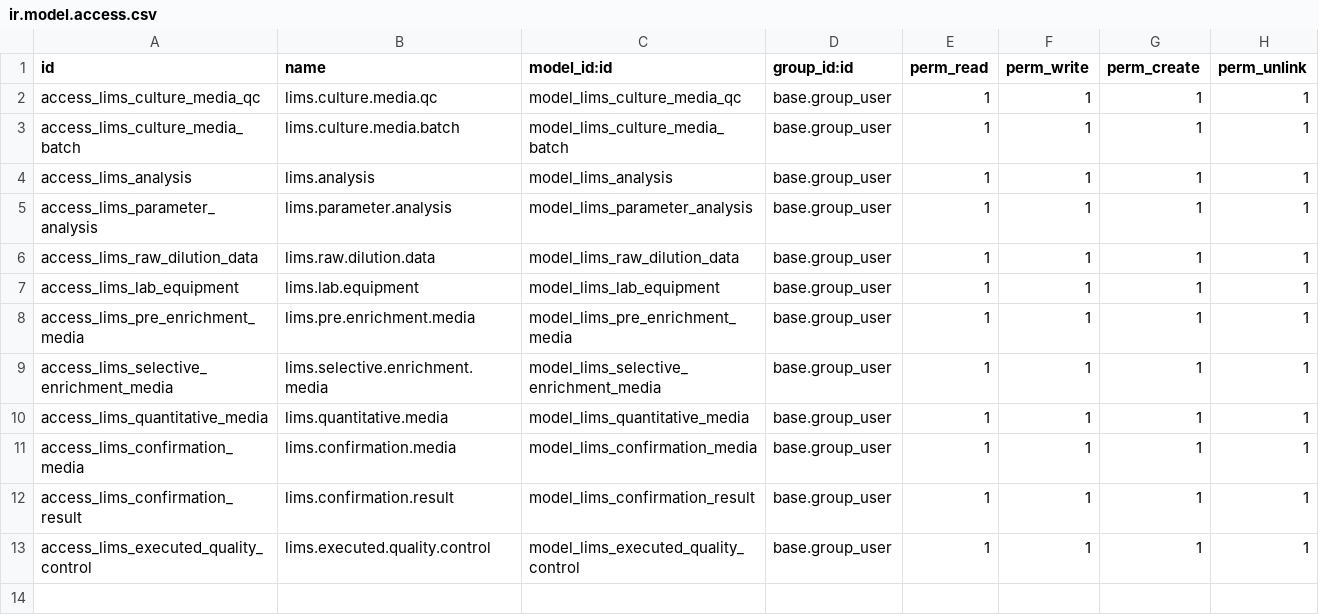
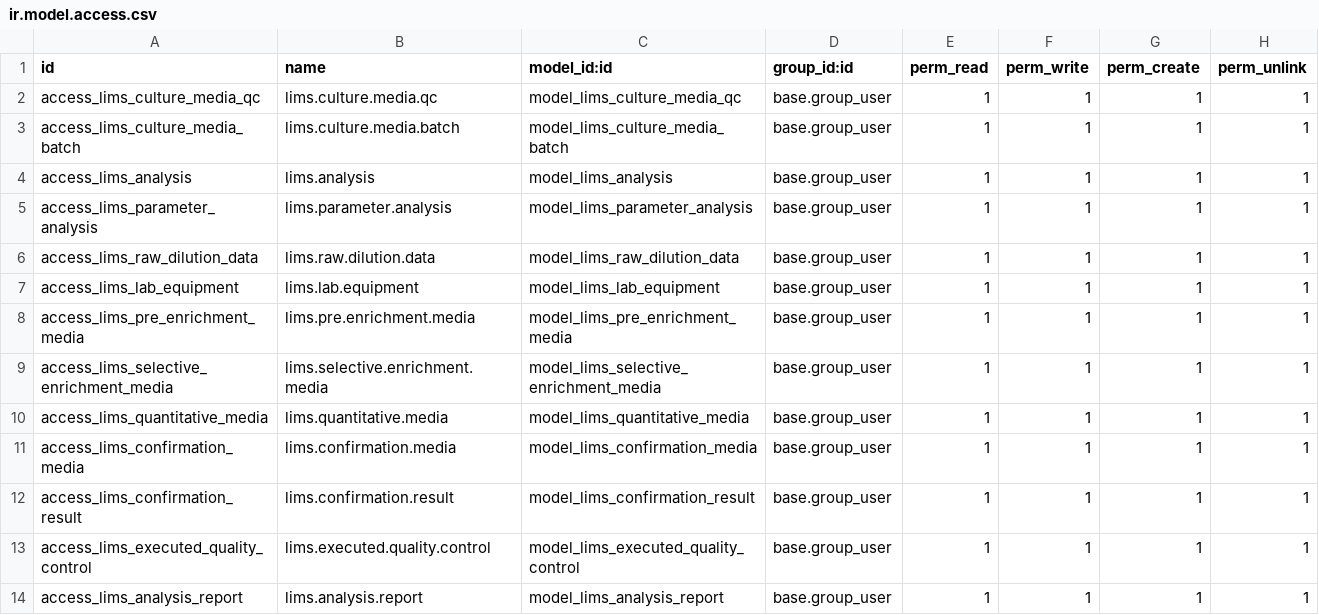
Before and after one commit to Omarmartinez96/odoolims, a CSV file: addons/lims_analysis/security/ir.model.access.csv, drawn as a sheet.

Commit message:
Se comienza desde 0 reporte de resultados

```diff
--- a/addons/lims_analysis/security/ir.model.access.csv
+++ b/addons/lims_analysis/security/ir.model.access.csv
@@ -13 +13,2 @@ access_lims_confirmation_result,lims.confirmation.result,model_lims_confirmation
 access_lims_executed_quality_control,lims.executed.quality.control,model_lims_executed_quality_control,base.group_user,1,1,1,1
+access_lims_analysis_report,lims.analysis.report,model_lims_analysis_report,base.group_user,1,1,1,1
```
Also changed, not shown: 8 other files.
